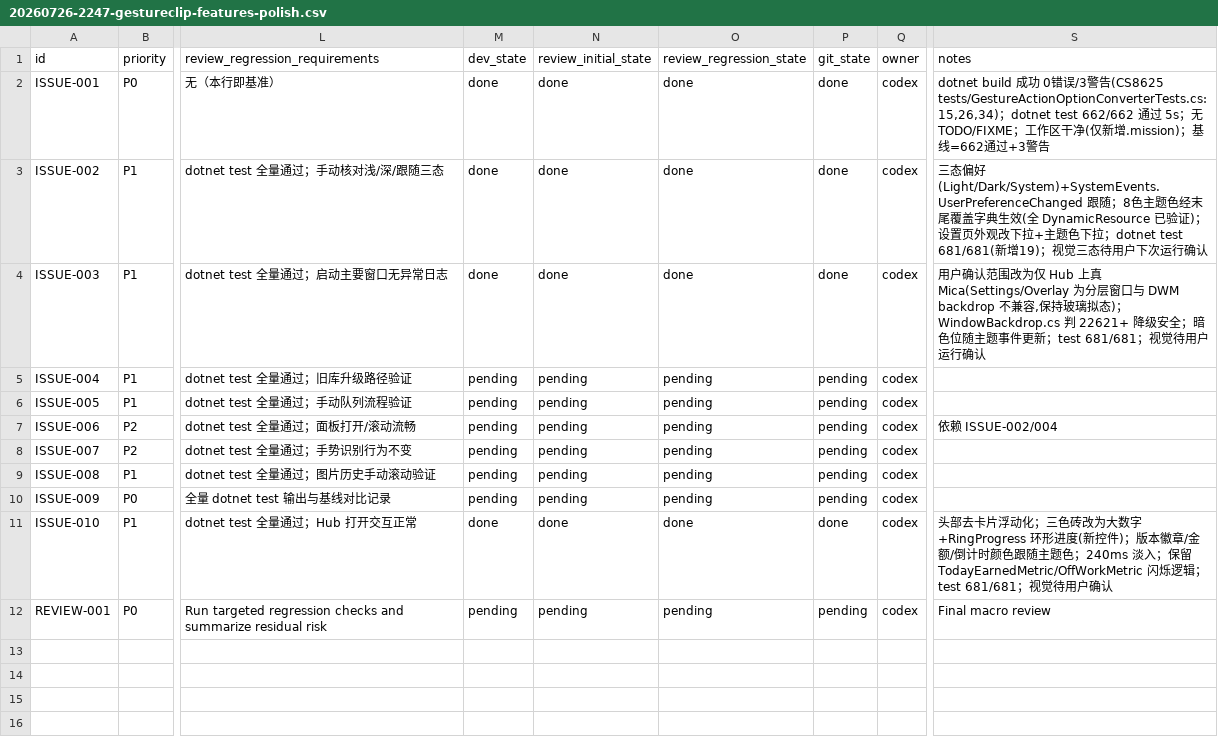
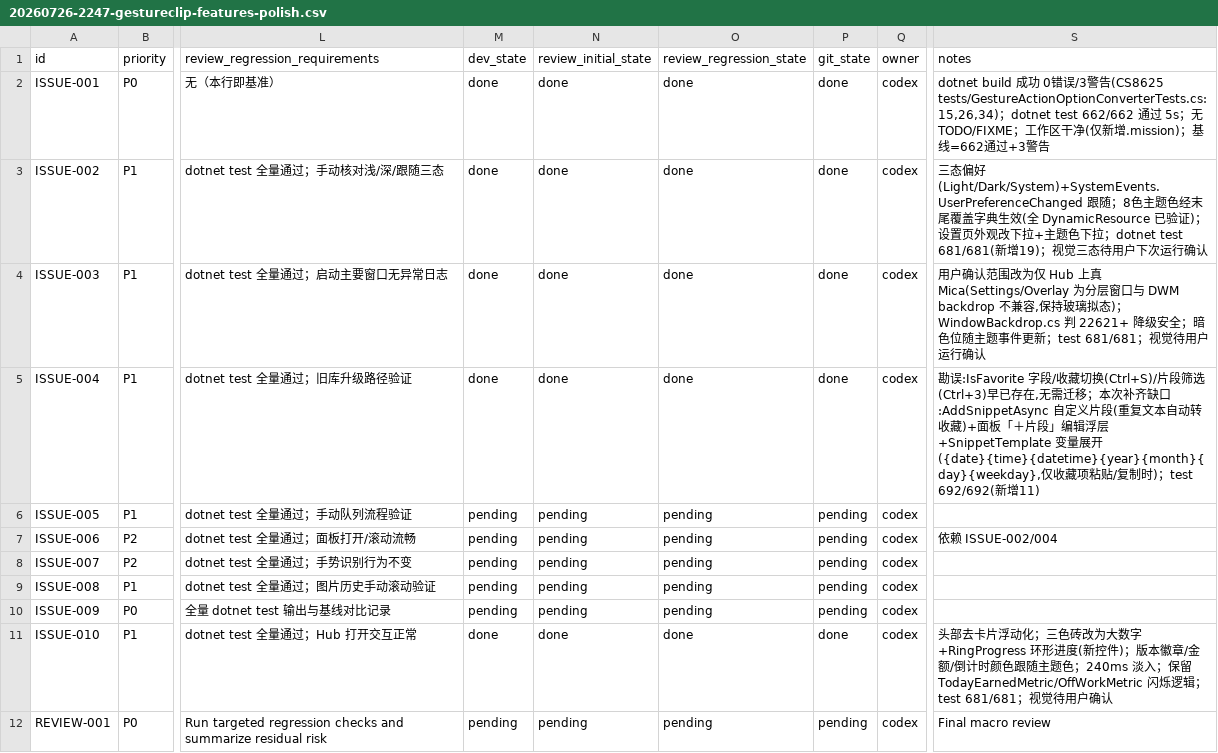
Before and after one commit to hhuhuwang-gif/GestureClip.App, a CSV file: .mission/20260726-2247-gestureclip-features-polish.csv, drawn as a sheet; only a part is shown, gaps mark what is left out; the diff names each change by its address in the sheet, - before the commit and + after, or states it on an @@ line.

```diff
--- a/.mission/20260726-2247-gestureclip-features-polish.csv
+++ b/.mission/20260726-2247-gestureclip-features-polish.csv
-M5 (dev_state): pending
+M5 (dev_state): done
-N5 (review_initial_state): pending
+N5 (review_initial_state): done
-O5 (review_regression_state): pending
+O5 (review_regression_state): done
-P5 (git_state): pending
+P5 (git_state): done
-S5 (notes): (empty)
+S5 (notes): 勘误:IsFavorite 字段/收藏切换(Ctrl+S)/片段筛选(Ctrl+3)早已存在,无需迁移；本次补齐缺口:AddSnippetAsync 自定义片段(重复文本自动转收藏)+面板「＋片段」编辑浮层+SnippetTemplate 变量展开({date}{time}{datetime}{year}{month}{day}{weekday},仅收藏项粘贴/复制时)；test 692/692(新增11)
```
Also changed, not shown: 8 other files.
